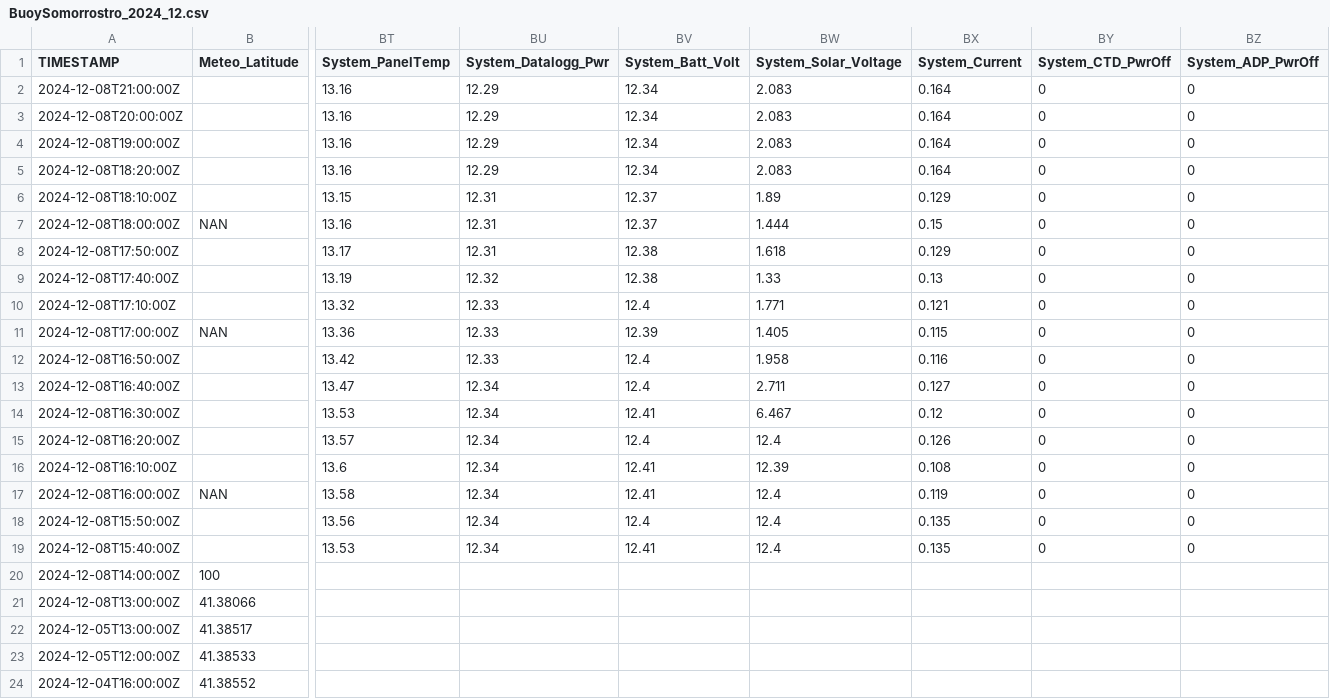
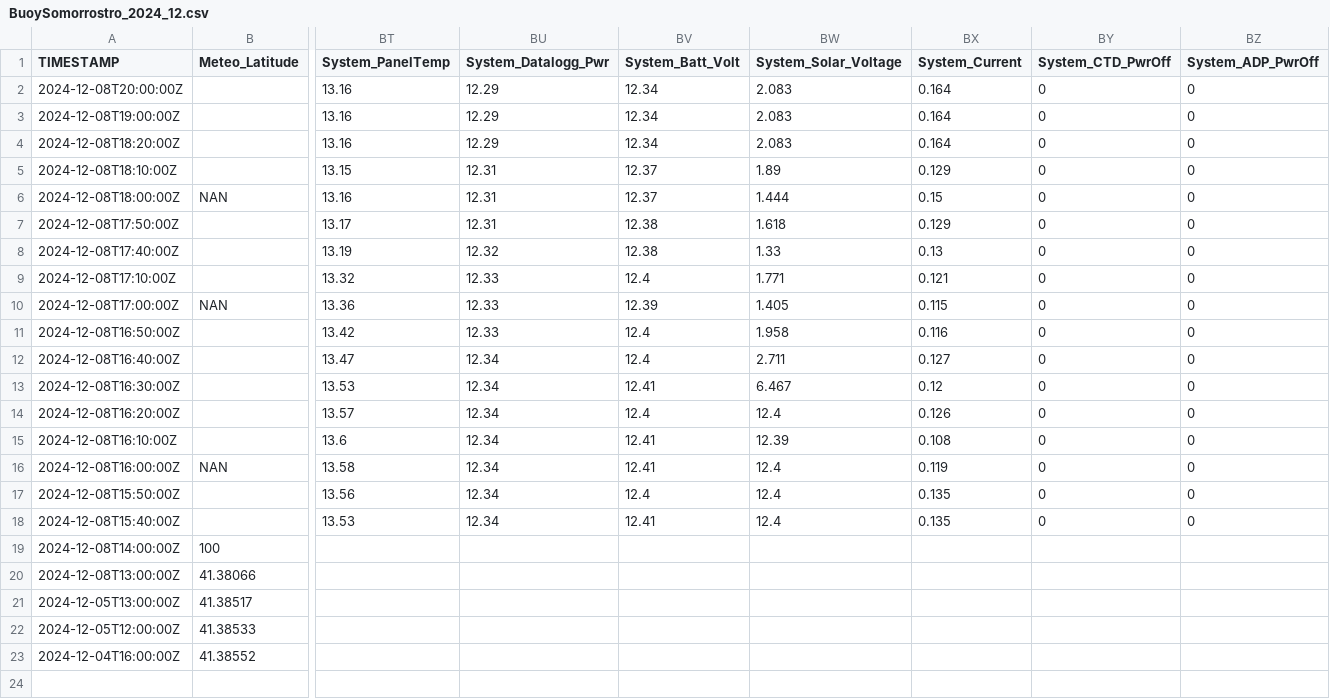
Before and after one commit to ICATMAR/BuoyData, a CSV file: Somorrostro/csv/BuoySomorrostro_2024_12.csv, drawn as a sheet; only a part is shown, gaps mark what is left out; rows hold the shown columns only; the diff names each change by its address in the sheet, - before the commit and + after, or states it on an @@ line.

Commit message:
Data update

```diff
--- a/Somorrostro/csv/BuoySomorrostro_2024_12.csv
+++ b/Somorrostro/csv/BuoySomorrostro_2024_12.csv
-row 2: 2024-12-08T21:00:00Z |  | 13.16 | 12.29 | 12.34 | 2.083 | 0.164 | 0 | 0
```
